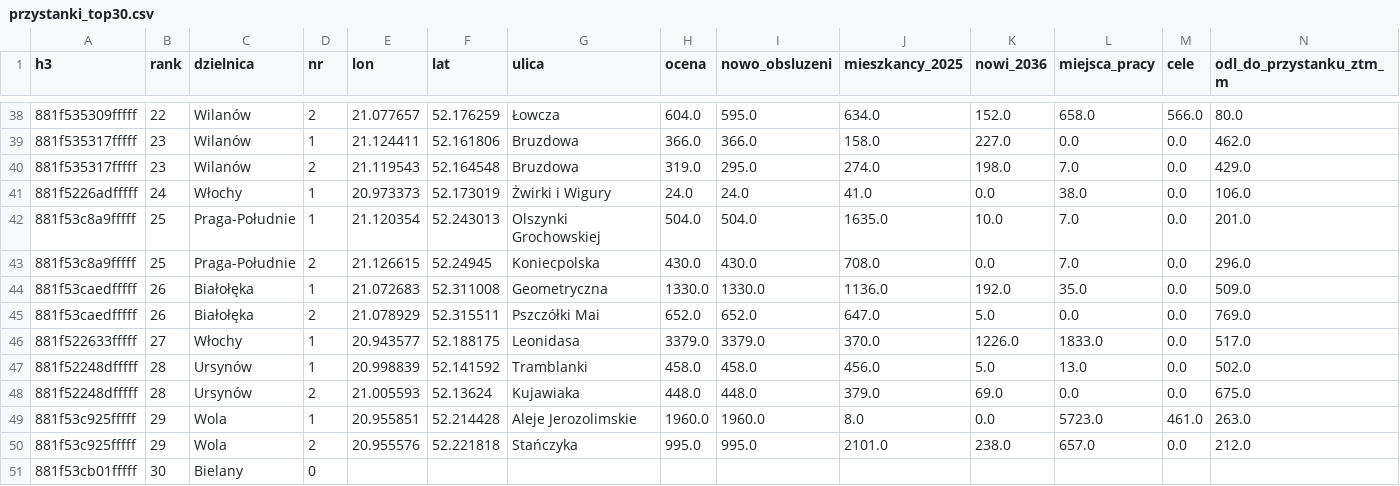
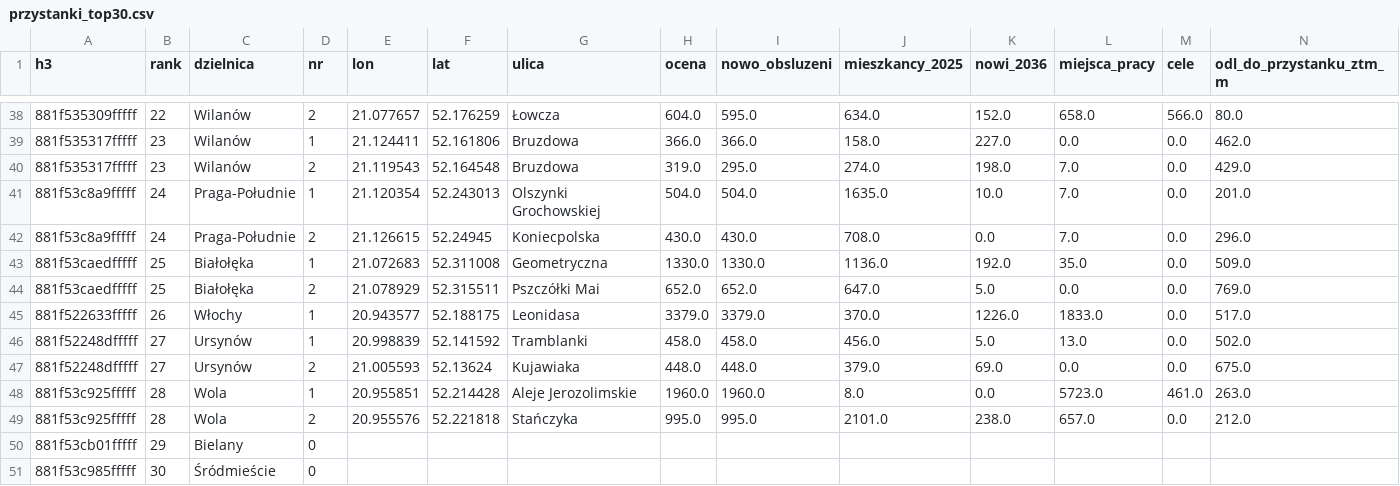
Before and after one commit to Hackathon-42Warsaw-The-Bills/3_TheBills_OptymalnaWarszawa, a CSV file: dane/przystanki_top30.csv, drawn as a sheet; only a part is shown, gaps mark what is left out; removed rows and columns are numbered as before the commit, all else as after; rows hold the shown columns only; the diff names each change by its address in the sheet, - before the commit and + after, or states it on an @@ line.

```diff
--- a/dane/przystanki_top30.csv
+++ b/dane/przystanki_top30.csv
-row 41: 881f5226adfffff | 24 | Włochy | 1 | 20.973373 | 52.173019 | Żwirki i Wigury | 24.0 | 24.0 | 41.0 | 0.0 | 38.0 | 0.0 | 106.0
-B41:B42 (rank): 25
+B41:B42 (rank): 24
-B43:B44 (rank): 26
+B43:B44 (rank): 25
-B45 (rank): 27
+B45 (rank): 26
-B46:B47 (rank): 28
+B46:B47 (rank): 27
-B48:B49 (rank): 29
+B48:B49 (rank): 28
-B50 (rank): 30
+B50 (rank): 29
+row 51: 881f53c985fffff | 30 | Śródmieście | 0
```
Also changed, not shown: dane/clastry_all.csv, dane/przystanki_top30_na_liniach.csv, 3 other files.
